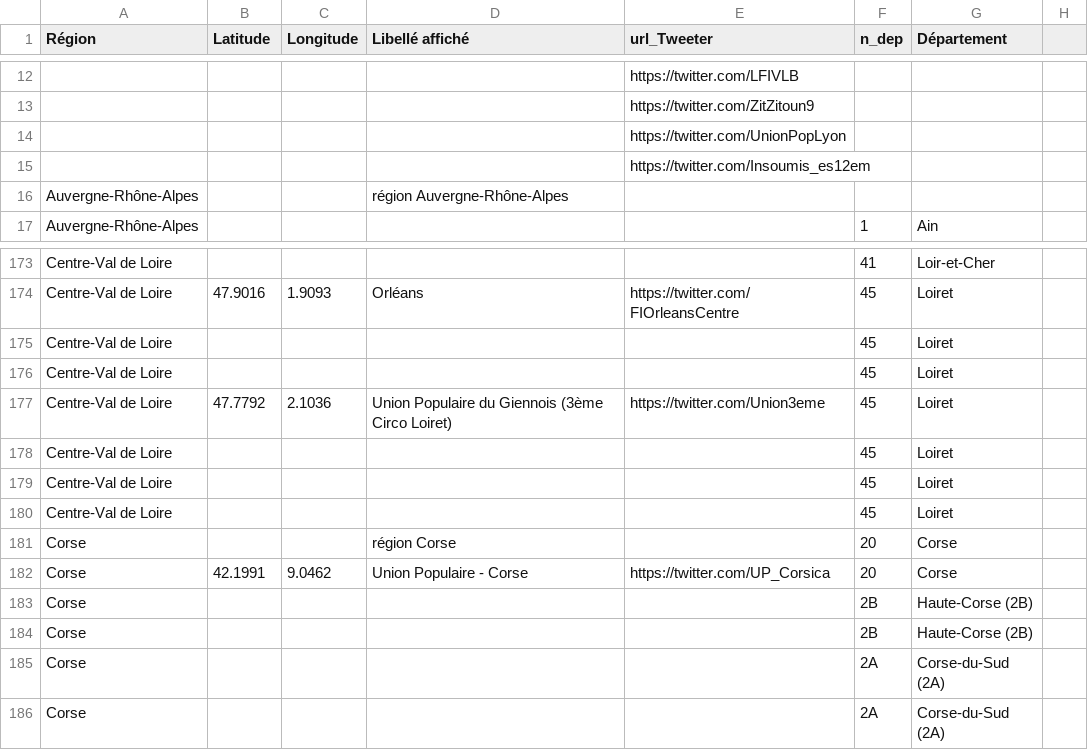
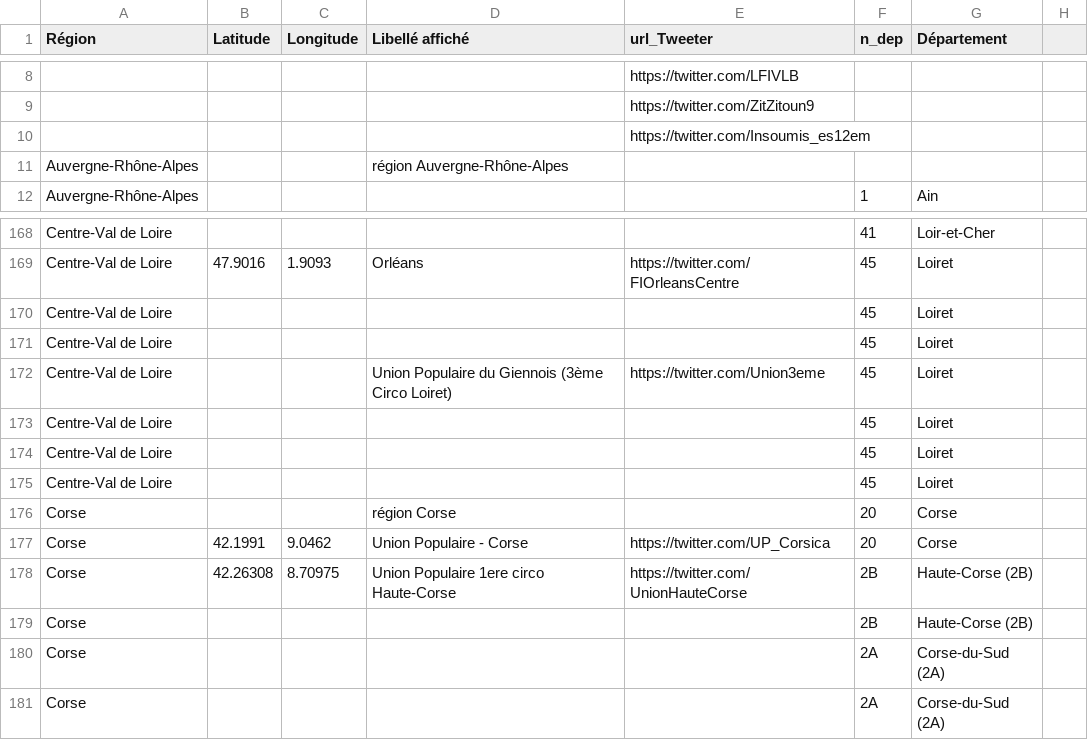
Before and after one commit to u4y0u/circo, a CSV file: circonscriptions.csv, drawn as a sheet; only a part is shown, gaps mark what is left out; removed rows and columns are numbered as before the commit, all else as after; rows hold the shown columns only; the diff covers the shown part only; the diff names each change by its address in the sheet, - before the commit and + after, or states it on an @@ line.

```diff
--- a/circonscriptions.csv
+++ b/circonscriptions.csv
-row 14:  |  |  |  | https://twitter.com/UnionPopLyon
-B172 (Latitude): 47.7792
+B172 (Latitude): (empty)
-C172 (Longitude): 2.1036
+C172 (Longitude): (empty)
-B178 (Latitude): (empty)
+B178 (Latitude): 42.26308
-C178 (Longitude): (empty)
+C178 (Longitude): 8.70975
-D178 (Libellé affiché): (empty)
+D178 (Libellé affiché): Union Populaire 1ere circo Haute-Corse
-E178 (url_Tweeter): (empty)
+E178 (url_Tweeter): https://twitter.com/UnionHauteCorse
```
Also changed, not shown: 7 added rows, 4 removed rows and 20 edited cells elsewhere in this file, 2 other files.
